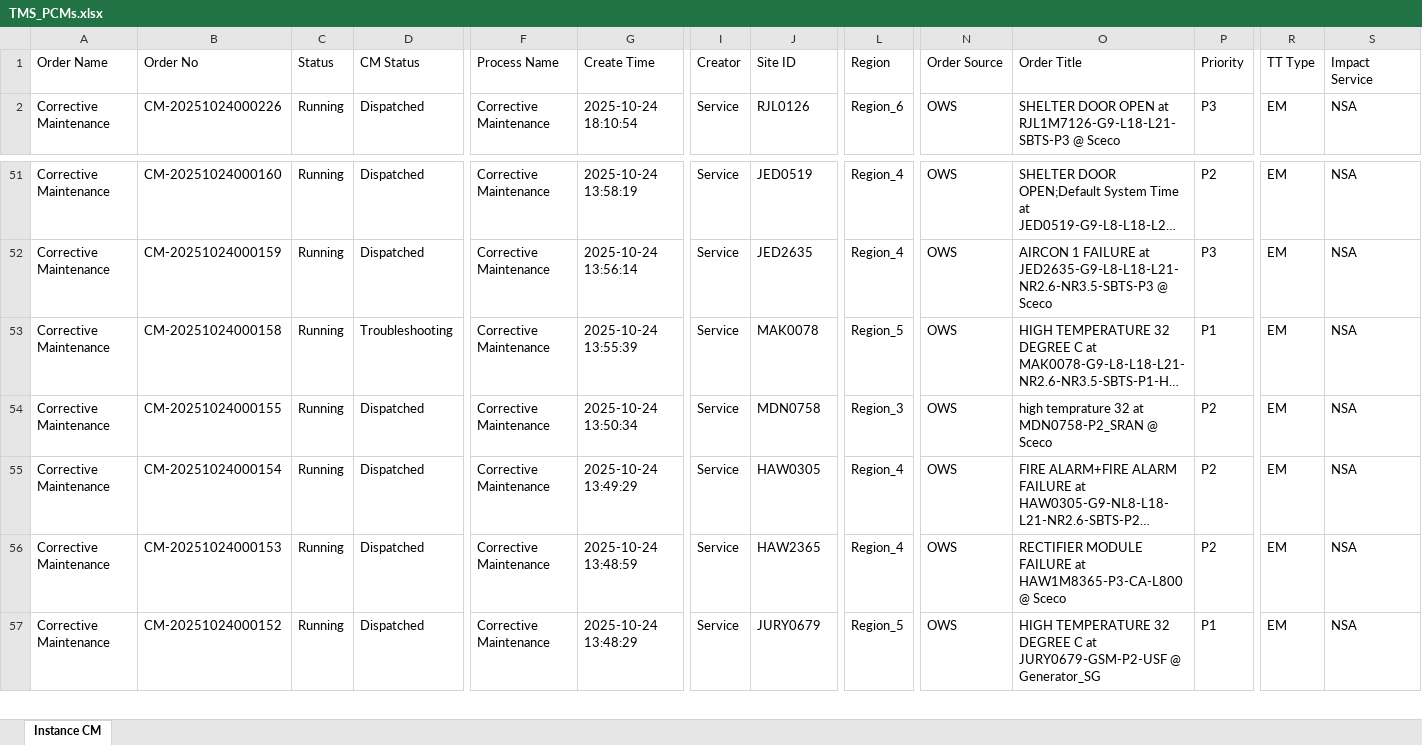
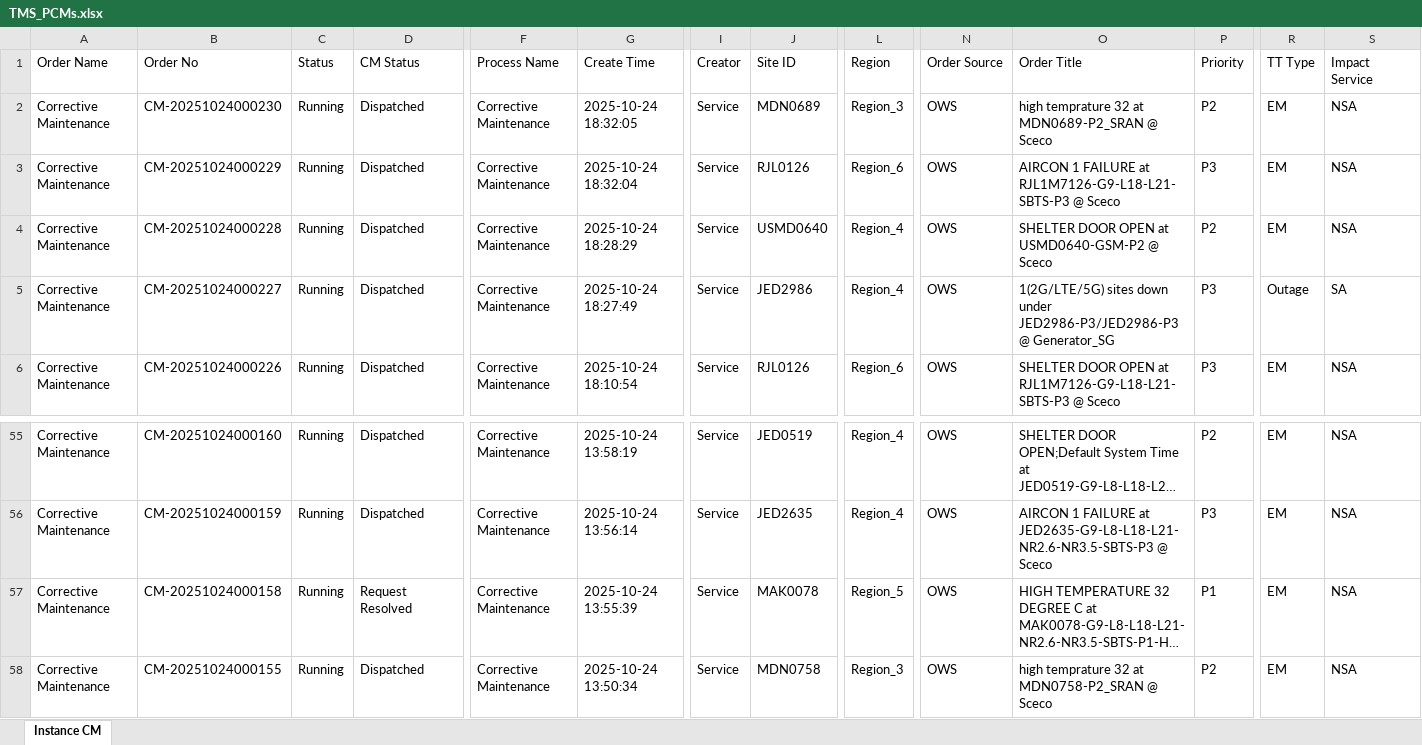
Before and after one commit to decosaro/tms_running, an Excel workbook: TMS_PCMs.xlsx, sheet Instance CM, drawn as a sheet; only a part is shown, gaps mark what is left out; the shorter side is filled out with more unchanged rows; long unchanged cells end in …; values as stored, in another font and other column widths than the file's, no borders; addresses are those after the commit; rows hold the shown columns only; the diff names each change by its address in the sheet, - before the commit and + after, or states it on an @@ line.

Commit message:
Updated TMS_PCMs.xlsx from OneDrive

```diff
--- a/TMS_PCMs.xlsx (sheet Instance CM)
+++ b/TMS_PCMs.xlsx (sheet Instance CM)
+row 2: Corrective Maintenance | CM-20251024000230 | Running | Dispatched | Corrective Maintenance | 2025-10-24 18:32:05 | Service | MDN0689 | Region_3 | OWS | high temprature 32 at MDN0689-P2_SRAN @ Sceco | P2 | EM | NSA
+row 3: Corrective Maintenance | CM-20251024000229 | Running | Dispatched | Corrective Maintenance | 2025-10-24 18:32:04 | Service | RJL0126 | Region_6 | OWS | AIRCON 1 FAILURE at RJL1M7126-G9-L18-L21-SBTS-P3 @ Sceco | P3 | EM | NSA
+row 4: Corrective Maintenance | CM-20251024000228 | Running | Dispatched | Corrective Maintenance | 2025-10-24 18:28:29 | Service | USMD0640 | Region_4 | OWS | SHELTER DOOR OPEN at USMD0640-GSM-P2 @ Sceco | P2 | EM | NSA
+row 5: Corrective Maintenance | CM-20251024000227 | Running | Dispatched | Corrective Maintenance | 2025-10-24 18:27:49 | Service | JED2986 | Region_4 | OWS | 1(2G/LTE/5G) sites down under JED2986-P3/JED2986-P3 @ Generator_SG | P3 | Outage | SA
-D57 (CM Status): Troubleshooting
+D57 (CM Status): Request Resolved
```
